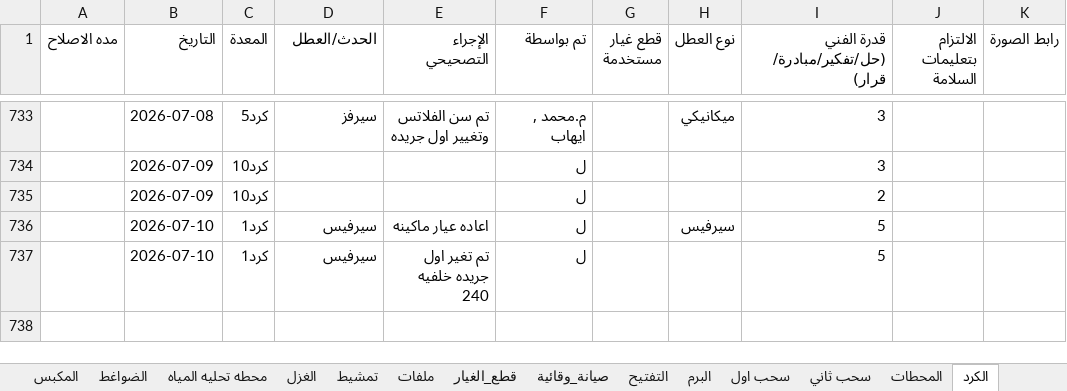
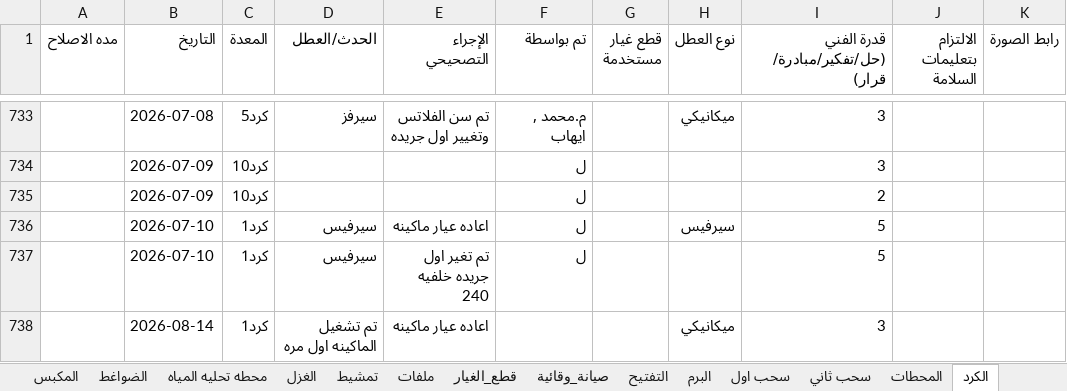
Before and after one commit to mahmedabdallh123/zahra, an Excel workbook: l9.xlsx, sheet الكرد, drawn as a sheet; only a part is shown, gaps mark what is left out; values as stored, in another font and other column widths than the file's, no borders; the diff names each change by its address in the sheet, - before the commit and + after, or states it on an @@ line.

Commit message:
تحديث البيانات - 2026-08-14 13:46:10

```diff
--- a/l9.xlsx (sheet الكرد)
+++ b/l9.xlsx (sheet الكرد)
+row 738:  | 2026-08-14 | كرد1 | تم تشغيل الماكينه اول مره | اعاده عيار ماكينه |  |  | ميكانيكي | 3
```
